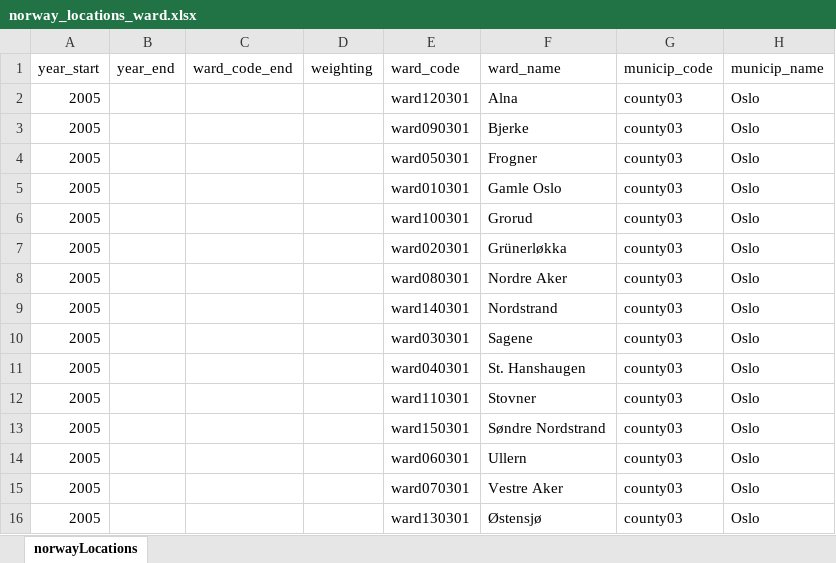
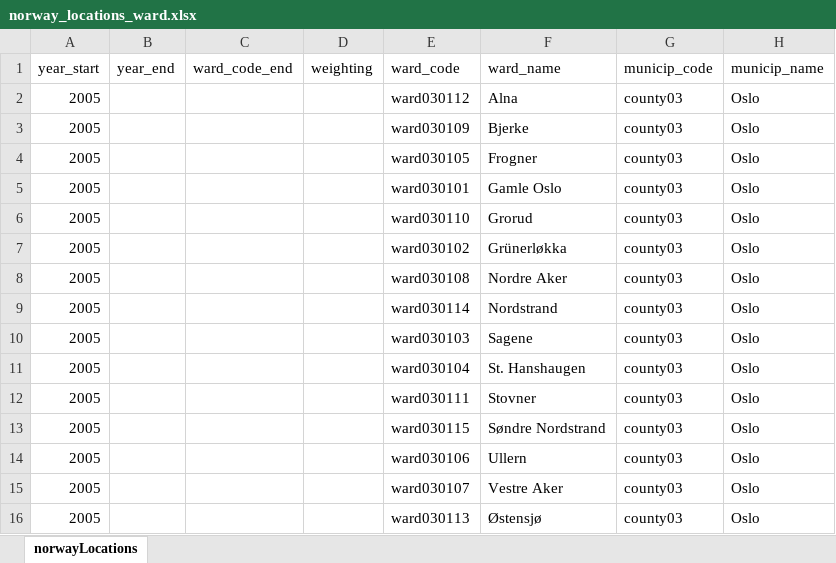
Before and after one commit to folkehelseinstituttet/fhidata, an Excel workbook: inst/extdata/norway_locations_ward.xlsx, sheet norwayLocations, drawn as a sheet; values as stored, in another font and other column widths than the file's, no borders; the diff names each change by its address in the sheet, - before the commit and + after, or states it on an @@ line.

```diff
--- a/inst/extdata/norway_locations_ward.xlsx (sheet norwayLocations)
+++ b/inst/extdata/norway_locations_ward.xlsx (sheet norwayLocations)
-E2 (ward_code): ward120301
+E2 (ward_code): ward030112
-E3 (ward_code): ward090301
+E3 (ward_code): ward030109
-E4 (ward_code): ward050301
+E4 (ward_code): ward030105
-E5 (ward_code): ward010301
+E5 (ward_code): ward030101
-E6 (ward_code): ward100301
+E6 (ward_code): ward030110
-E7 (ward_code): ward020301
+E7 (ward_code): ward030102
-E8 (ward_code): ward080301
+E8 (ward_code): ward030108
-E9 (ward_code): ward140301
+E9 (ward_code): ward030114
-E10 (ward_code): ward030301
+E10 (ward_code): ward030103
-E11 (ward_code): ward040301
+E11 (ward_code): ward030104
-E12 (ward_code): ward110301
+E12 (ward_code): ward030111
-E13 (ward_code): ward150301
+E13 (ward_code): ward030115
-E14 (ward_code): ward060301
+E14 (ward_code): ward030106
-E15 (ward_code): ward070301
+E15 (ward_code): ward030107
-E16 (ward_code): ward130301
+E16 (ward_code): ward030113
```
Also changed, not shown: 12 other files.
